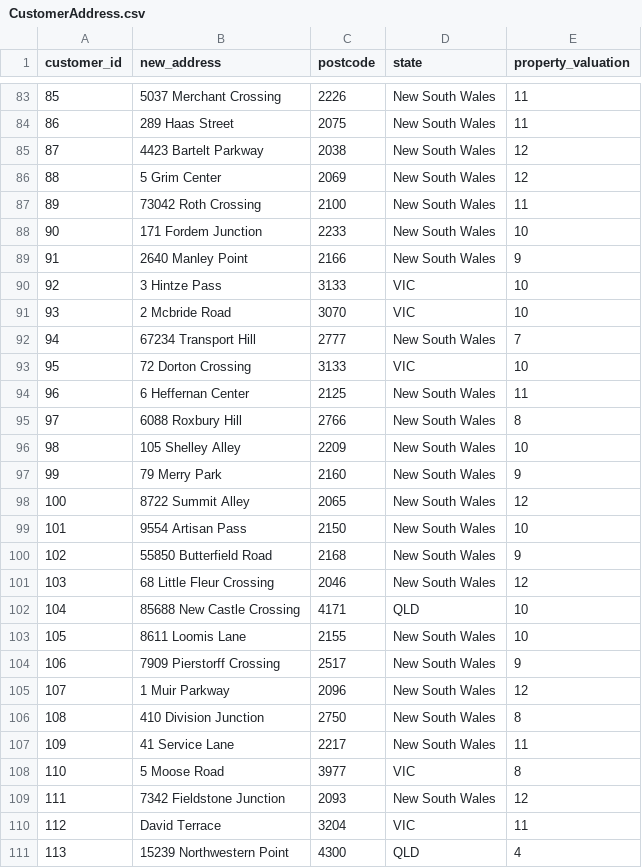
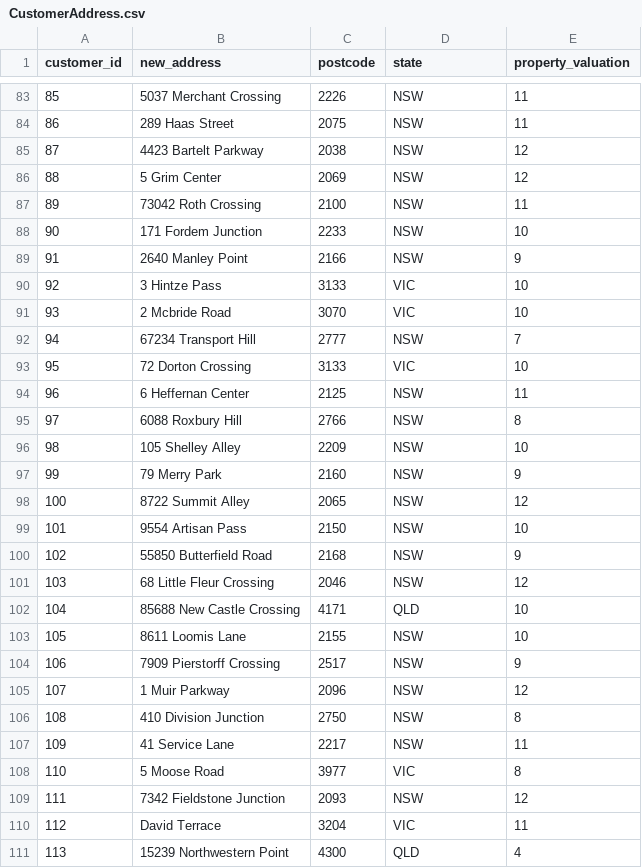
Before and after one commit to Navyhoang/KPMG_Virtual_Internship_Challenge, a CSV file: Clean_datasets/CustomerAddress.csv, drawn as a sheet; only a part is shown, gaps mark what is left out; the diff covers the shown part only; the diff names each change by its address in the sheet, - before the commit and + after, or states it on an @@ line.

```diff
--- a/Clean_datasets/CustomerAddress.csv
+++ b/Clean_datasets/CustomerAddress.csv
-D83:D89 (state): New South Wales
+D83:D89 (state): NSW
-D92 (state): New South Wales
+D92 (state): NSW
-D94:D101 (state): New South Wales
+D94:D101 (state): NSW
-D103:D107 (state): New South Wales
+D103:D107 (state): NSW
-D109 (state): New South Wales
+D109 (state): NSW
```
Also changed, not shown: 146 edited cells elsewhere in this file, 1 other file.
